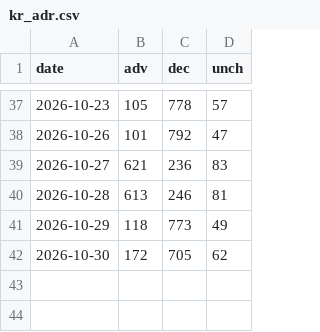
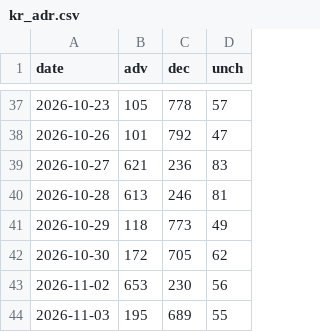
Before and after one commit to sebals38/InvestmentGuide, a CSV file: data/kr_adr.csv, drawn as a sheet; only a part is shown, gaps mark what is left out.

```diff
--- a/data/kr_adr.csv
+++ b/data/kr_adr.csv
@@ -42 +42,3 @@ date,adv,dec,unch
 2026-10-30,172,705,62
+2026-11-02,653,230,56
+2026-11-03,195,689,55
```
Also changed, not shown: data/market.csv, report/history.csv, 1 other file.
